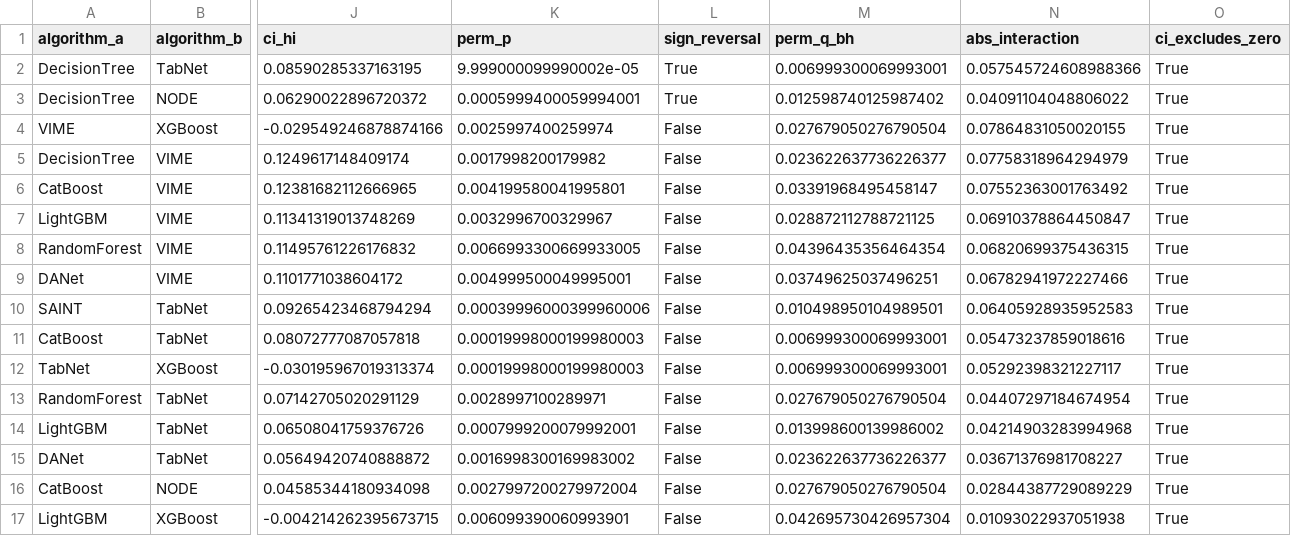
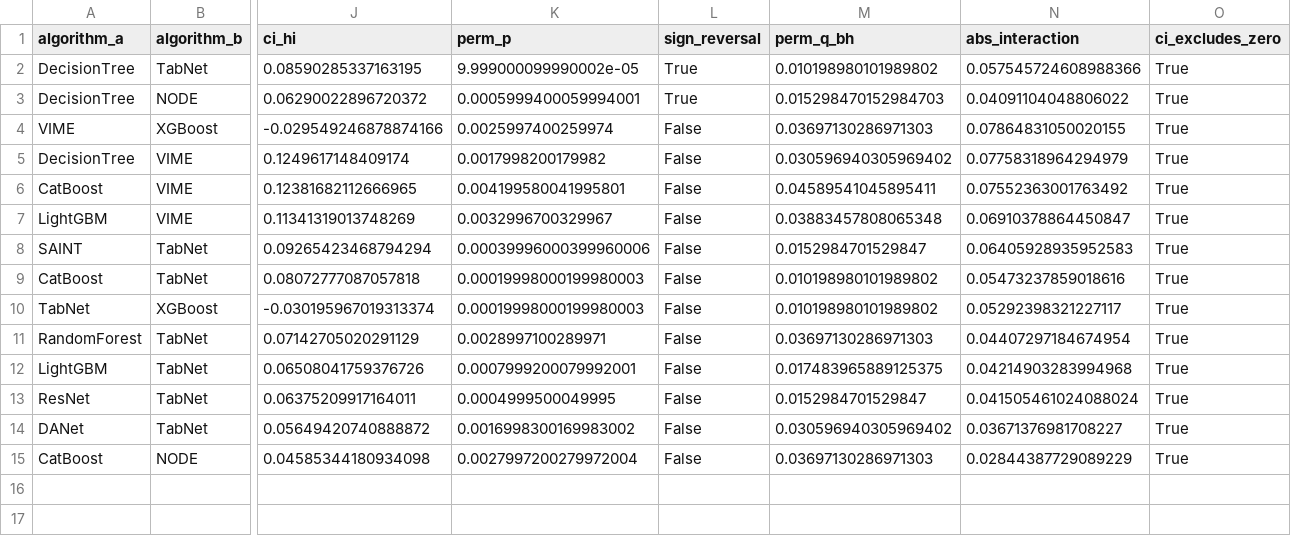
Before and after one commit to risu-research/formal-exec-2609, a CSV file: results/tabzilla-final-audit-260929/raw18/interaction_q05.csv, drawn as a sheet; only a part is shown, gaps mark what is left out; removed rows and columns are numbered as before the commit, all else as after; rows hold the shown columns only; the diff names each change by its address in the sheet, - before the commit and + after, or states it on an @@ line.

```diff
--- a/results/tabzilla-final-audit-260929/raw18/interaction_q05.csv
+++ b/results/tabzilla-final-audit-260929/raw18/interaction_q05.csv
-M2 (perm_q_bh): 0.006999300069993001
+M2 (perm_q_bh): 0.010198980101989802
-M3 (perm_q_bh): 0.012598740125987402
+M3 (perm_q_bh): 0.015298470152984703
-M4 (perm_q_bh): 0.027679050276790504
+M4 (perm_q_bh): 0.03697130286971303
-M5 (perm_q_bh): 0.023622637736226377
+M5 (perm_q_bh): 0.030596940305969402
-M6 (perm_q_bh): 0.03391968495458147
+M6 (perm_q_bh): 0.04589541045895411
-M7 (perm_q_bh): 0.028872112788721125
+M7 (perm_q_bh): 0.03883457808065348
-row 8: RandomForest | VIME | 0.11495761226176832 | 0.0066993300669933005 | False | 0.04396435356464354 | 0.06820699375436315 | True
-row 9: DANet | VIME | 0.1101771038604172 | 0.004999500049995001 | False | 0.03749625037496251 | 0.06782941972227466 | True
-M8 (perm_q_bh): 0.010498950104989501
+M8 (perm_q_bh): 0.0152984701529847
-M9:M10 (perm_q_bh): 0.006999300069993001
+M9:M10 (perm_q_bh): 0.010198980101989802
-M11 (perm_q_bh): 0.027679050276790504
+M11 (perm_q_bh): 0.03697130286971303
-M12 (perm_q_bh): 0.013998600139986002
+M12 (perm_q_bh): 0.017483965889125375
+row 13: ResNet | TabNet | 0.06375209917164011 | 0.0004999500049995 | False | 0.0152984701529847 | 0.041505461024088024 | True
-M14 (perm_q_bh): 0.023622637736226377
+M14 (perm_q_bh): 0.030596940305969402
-M15 (perm_q_bh): 0.027679050276790504
+M15 (perm_q_bh): 0.03697130286971303
-row 17: LightGBM | XGBoost | -0.004214262395673715 | 0.006099390060993901 | False | 0.042695730426957304 | 0.01093022937051938 | True
```
Also changed, not shown: results/tabzilla-final-audit-260929/raw18/algorithm_coverage.csv, results/tabzilla-final-audit-260929/raw18/duplicate_rows.csv, 11 other files.
